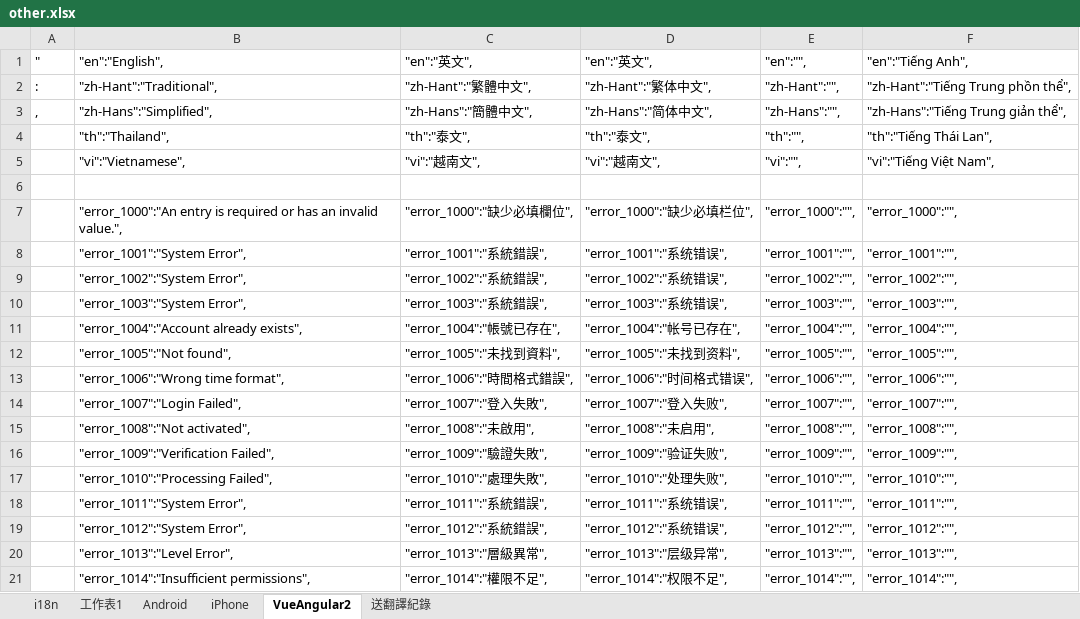
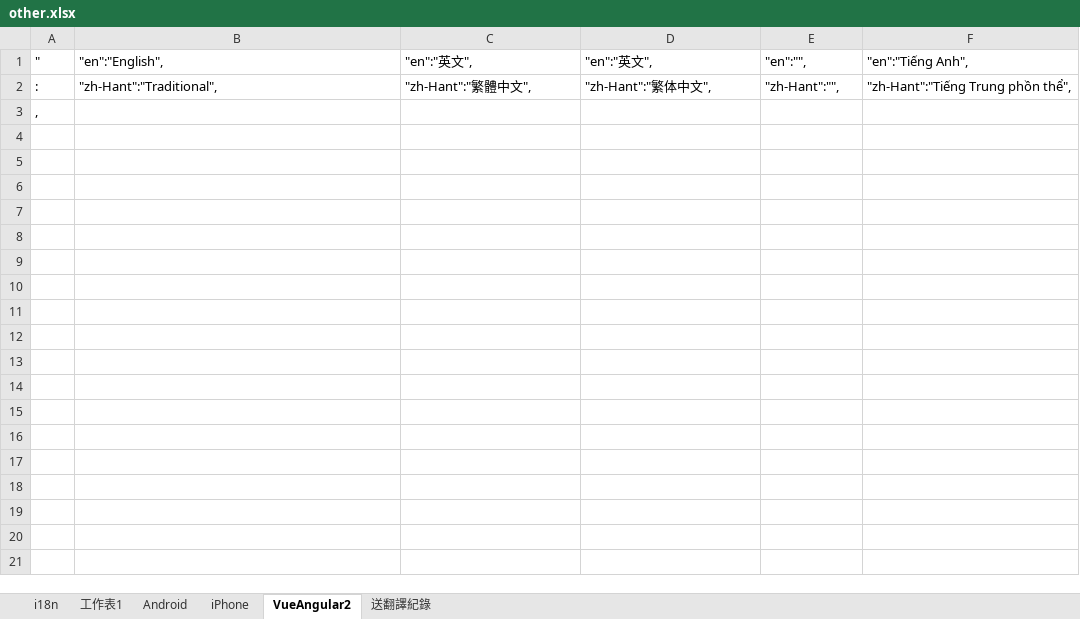
Before and after one commit to yunchians/cms-dashboard, an Excel workbook: src/i18n/other.xlsx, sheet VueAngular2, drawn as a sheet; only a part is shown; values as stored, in another font and other column widths than the file's, no borders; charts and pictures not drawn; removed rows and columns are numbered as before the commit, all else as after; the diff covers the shown part only; the diff names each change by its address in the sheet, - before the commit and + after, or states it on an @@ line.

```diff
--- a/src/i18n/other.xlsx (sheet VueAngular2)
+++ b/src/i18n/other.xlsx (sheet VueAngular2)
-row 3: , | "zh-Hans":"Simplified", | "zh-Hans":"簡體中文", | "zh-Hans":"简体中文", | "zh-Hans":"", | "zh-Hans":"Tiếng Trung giản thể",
-row 4:  | "th":"Thailand", | "th":"泰文", | "th":"泰文", | "th":"", | "th":"Tiếng Thái Lan",
-row 5:  | "vi":"Vietnamese", | "vi":"越南文", | "vi":"越南文", | "vi":"", | "vi":"Tiếng Việt Nam",
-A3 ("): (empty)
+A3 ("): ,
-row 7:  | "error_1000":"An entry is required or has an invalid value.", | "error_1000":"缺少必填欄位", | "error_1000":"缺少必填栏位", | "error_1000":"", | "error_1000":"",
-row 8:  | "error_1001":"System Error", | "error_1001":"系統錯誤", | "error_1001":"系统错误", | "error_1001":"", | "error_1001":"",
-row 9:  | "error_1002":"System Error", | "error_1002":"系統錯誤", | "error_1002":"系统错误", | "error_1002":"", | "error_1002":"",
-row 10:  | "error_1003":"System Error", | "error_1003":"系統錯誤", | "error_1003":"系统错误", | "error_1003":"", | "error_1003":"",
-row 11:  | "error_1004":"Account already exists", | "error_1004":"帳號已存在", | "error_1004":"帐号已存在", | "error_1004":"", | "error_1004":"",
-row 12:  | "error_1005":"Not found", | "error_1005":"未找到資料", | "error_1005":"未找到资料", | "error_1005":"", | "error_1005":"",
-row 13:  | "error_1006":"Wrong time format", | "error_1006":"時間格式錯誤", | "error_1006":"时间格式错误", | "error_1006":"", | "error_1006":"",
-row 14:  | "error_1007":"Login Failed", | "error_1007":"登入失敗", | "error_1007":"登入失败", | "error_1007":"", | "error_1007":"",
-row 15:  | "error_1008":"Not activated", | "error_1008":"未啟用", | "error_1008":"未启用", | "error_1008":"", | "error_1008":"",
-row 16:  | "error_1009":"Verification Failed", | "error_1009":"驗證失敗", | "error_1009":"验证失败", | "error_1009":"", | "error_1009":"",
-row 17:  | "error_1010":"Processing Failed", | "error_1010":"處理失敗", | "error_1010":"处理失败", | "error_1010":"", | "error_1010":"",
-row 18:  | "error_1011":"System Error", | "error_1011":"系統錯誤", | "error_1011":"系统错误", | "error_1011":"", | "error_1011":"",
-row 19:  | "error_1012":"System Error", | "error_1012":"系統錯誤", | "error_1012":"系统错误", | "error_1012":"", | "error_1012":"",
-row 20:  | "error_1013":"Level Error", | "error_1013":"層級異常", | "error_1013":"层级异常", | "error_1013":"", | "error_1013":"",
-row 21:  | "error_1014":"Insufficient permissions", | "error_1014":"權限不足", | "error_1014":"权限不足", | "error_1014":"", | "error_1014":"",
```
Also changed, not shown: 148 removed rows elsewhere in this sheet, sheet i18n, sheet iPhone, sheet Android, formulas that keep their value, src/i18n/client.xlsx, 14 other files.
